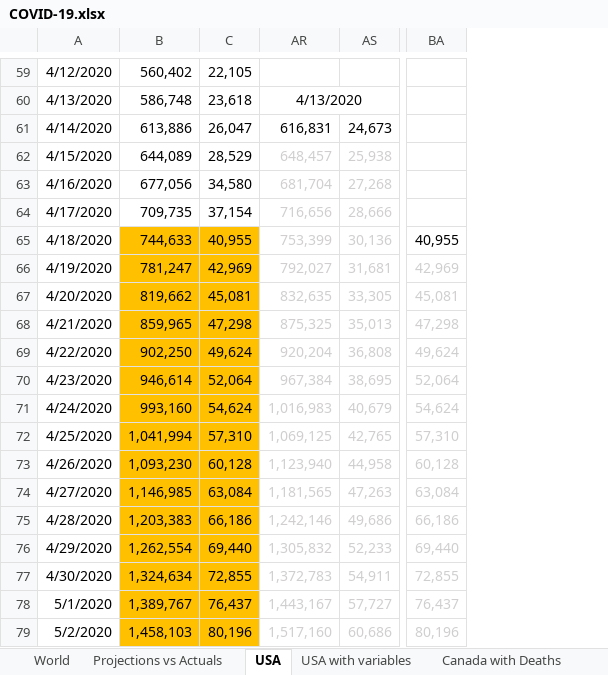
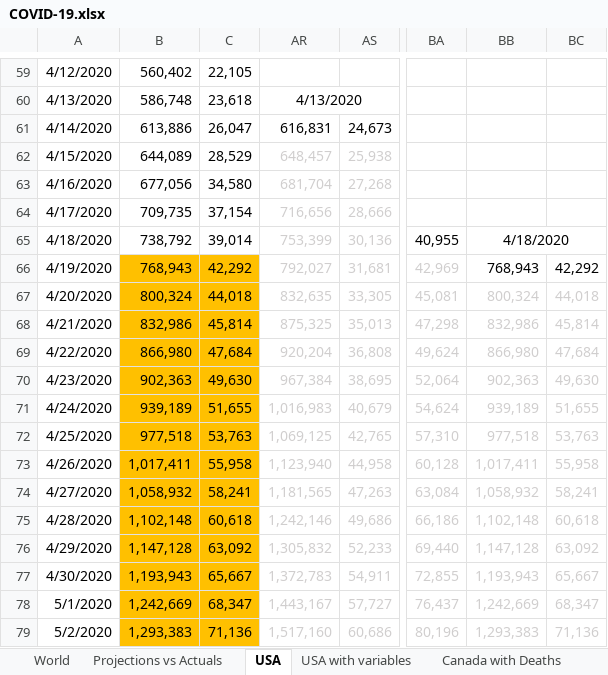
Before and after one commit to timothycomeau/COVID-19, an Excel workbook: COVID-19.xlsx, sheet USA, drawn as a sheet; only a part is shown, gaps mark what is left out; values as stored, in another font and other column widths than the file's, no borders; charts and pictures not drawn; the diff covers the shown part only; the diff names each change by its address in the sheet, - before the commit and + after, or states it on an @@ line.

```diff
--- a/COVID-19.xlsx (sheet USA)
+++ b/COVID-19.xlsx (sheet USA)
+column BB, rows 65-79: 4/18/2020 | 768,943 | 800,324 | 832,986 | 866,980 | 902,363 | 939,189 | 977,518 | 1,017,411 | 1,058,932 | 1,102,148 | 1,147,128 | 1,193,943 | 1,242,669 | 1,293,383
+column BC, rows 66-79: 42,292 | 44,018 | 45,814 | 47,684 | 49,630 | 51,655 | 53,763 | 55,958 | 58,241 | 60,618 | 63,092 | 65,667 | 68,347 | 71,136
-B65: 744,633
+B65: 738,792
-B65:C65 fill: #FFC000
+B65:C65 fill: none
-C65: 40,955
+C65: 39,014
-B66: 781,247
+B66: 768,943
-C66: 42,969
+C66: 42,292
-B67: 819,662
+B67: 800,324
-C67: 45,081
+C67: 44,018
-B68: 859,965
+B68: 832,986
-C68: 47,298
+C68: 45,814
-B69: 902,250
+B69: 866,980
-C69: 49,624
+C69: 47,684
-B70: 946,614
+B70: 902,363
-C70: 52,064
+C70: 49,630
-B71: 993,160
+B71: 939,189
-C71: 54,624
+C71: 51,655
-B72: 1,041,994
+B72: 977,518
-C72: 57,310
+C72: 53,763
-B73: 1,093,230
+B73: 1,017,411
-C73: 60,128
+C73: 55,958
-B74: 1,146,985
+B74: 1,058,932
-C74: 63,084
+C74: 58,241
-B75: 1,203,383
+B75: 1,102,148
-C75: 66,186
+C75: 60,618
-B76: 1,262,554
+B76: 1,147,128
-C76: 69,440
+C76: 63,092
-B77: 1,324,634
+B77: 1,193,943
-C77: 72,855
+C77: 65,667
-B78: 1,389,767
+B78: 1,242,669
-C78: 76,437
+C78: 68,347
-B79: 1,458,103
+B79: 1,293,383
-C79: 80,196
+C79: 71,136
```
Also changed, not shown: 8 edited cells elsewhere in this sheet, sheet Canada with Deaths, sheet Nova Scotia, sheet Projections vs Actuals, sheet Exposure Matrix, sheet USA with variables, sheet Ontario Exponents & Growth Rate, 3 more sheets, other sheet tabs, formulas that keep their value, charts or pictures, 12 other files.
